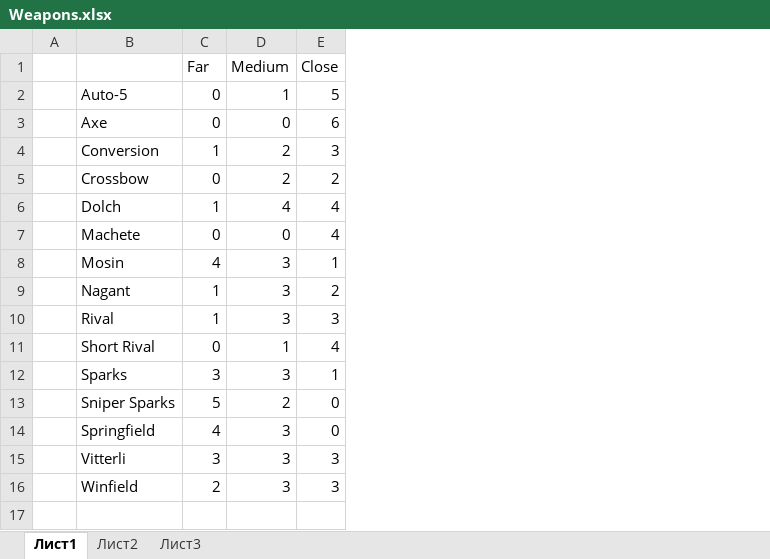
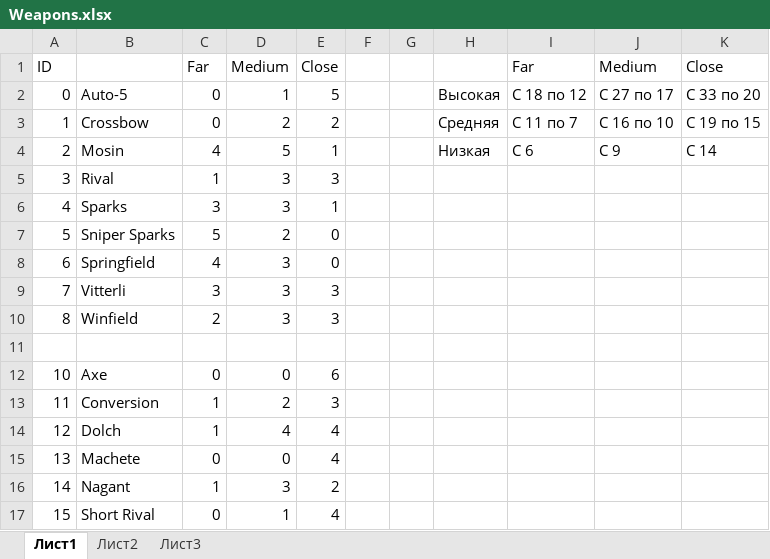
Before and after one commit to igorlenev/Demon_Hunt, an Excel workbook: HUNT/Weapons/Weapons.xlsx, sheet Лист1, drawn as a sheet; values as stored, in another font and other column widths than the file's, no borders; removed rows and columns are numbered as before the commit, all else as after; the diff names each change by its address in the sheet, - before the commit and + after, or states it on an @@ line.

```diff
--- a/HUNT/Weapons/Weapons.xlsx (sheet Лист1)
+++ b/HUNT/Weapons/Weapons.xlsx (sheet Лист1)
-column A, empty
+column A, rows 1-10: ID | 0 | 1 | 2 | 3 | 4 | 5 | 6 | 7 | 8
+column F, empty
+column G, empty
+column H, rows 2-4: Высокая | Средняя | Низкая
+column I, rows 1-4: Far | С 18 по 12 | С 11 по 7 | С 6
+column J, rows 1-4: Medium | С 27 по 17 | С 16 по 10 | С 9
+column K, rows 1-4: Close | С 33 по 20 | С 19 по 15 | С 14
-D4: 3
+D4: 5
+row 11: (empty)
@@ row 3 moved to row 12: 10 @@
@@ row 4 moved to row 13: 11 @@
@@ row 6 moved to row 14: 12 @@
@@ row 7 moved to row 15: 13 @@
@@ row 9 moved to row 16: 14 @@
@@ row 11 moved to row 17: 15 @@
```
Also changed, not shown: 9 other files.
